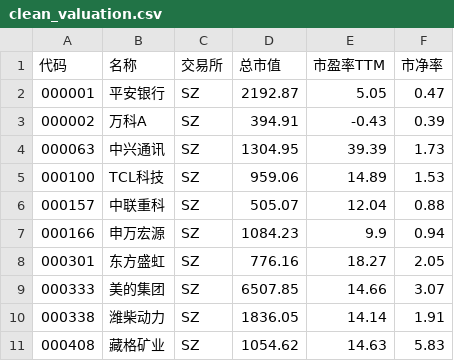
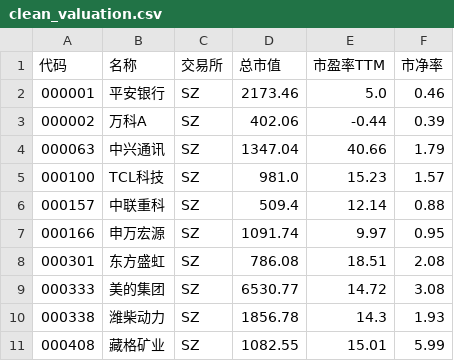
Before and after one commit to 206105518-debug/fintech-study, a CSV file: 代码/week04/data/clean_valuation.csv, drawn as a sheet.

```diff
--- a/代码/week04/data/clean_valuation.csv
+++ b/代码/week04/data/clean_valuation.csv
@@ -1,11 +1,11 @@
 代码,名称,交易所,总市值,市盈率TTM,市净率
-000001,平安银行,SZ,2192.87,5.05,0.47
-000002,万科A,SZ,394.91,-0.43,0.39
-000063,中兴通讯,SZ,1304.95,39.39,1.73
-000100,TCL科技,SZ,959.06,14.89,1.53
-000157,中联重科,SZ,505.07,12.04,0.88
-000166,申万宏源,SZ,1084.23,9.9,0.94
-000301,东方盛虹,SZ,776.16,18.27,2.05
-000333,美的集团,SZ,6507.85,14.66,3.07
-000338,潍柴动力,SZ,1836.05,14.14,1.91
-000408,藏格矿业,SZ,1054.62,14.63,5.83
+000001,平安银行,SZ,2173.46,5.0,0.46
+000002,万科A,SZ,402.06,-0.44,0.39
+000063,中兴通讯,SZ,1347.04,40.66,1.79
+000100,TCL科技,SZ,981.0,15.23,1.57
+000157,中联重科,SZ,509.4,12.14,0.88
+000166,申万宏源,SZ,1091.74,9.97,0.95
+000301,东方盛虹,SZ,786.08,18.51,2.08
+000333,美的集团,SZ,6530.77,14.72,3.08
+000338,潍柴动力,SZ,1856.78,14.3,1.93
+000408,藏格矿业,SZ,1082.55,15.01,5.99
```
Also changed, not shown: 3 other files.
